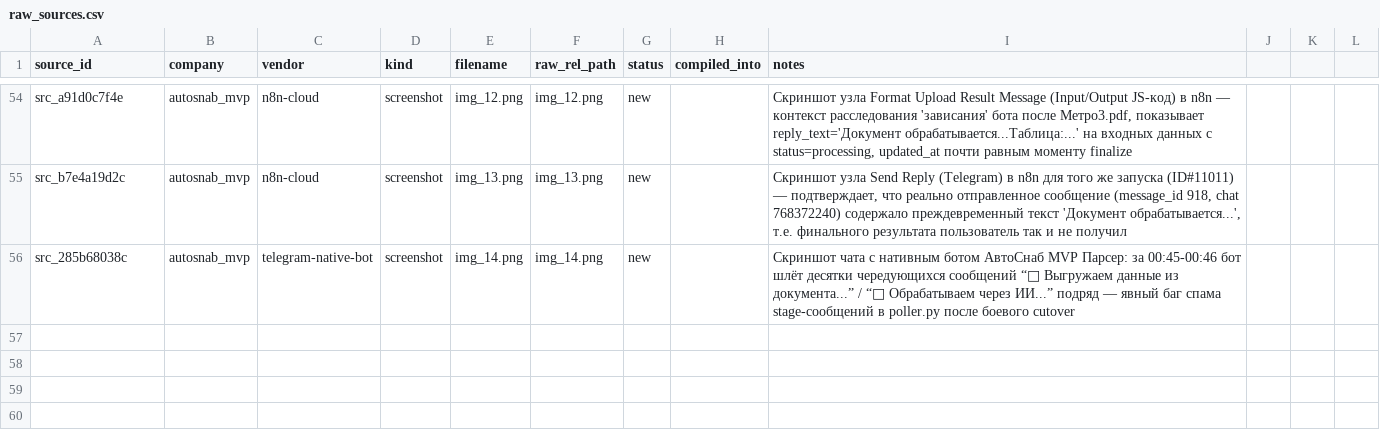
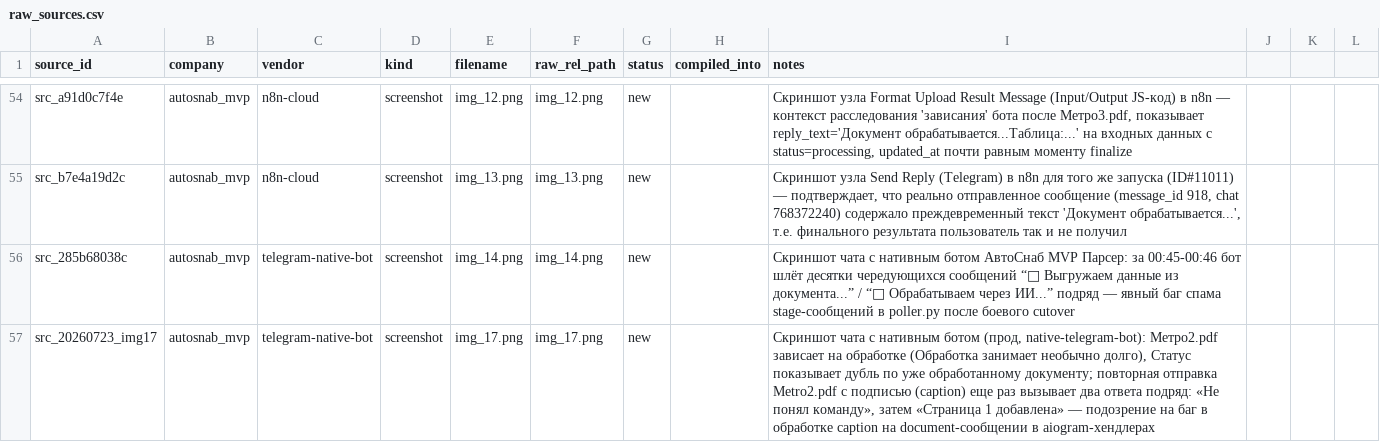
Before and after one commit to ViktorShadr/autosnab_mvp, a CSV file: manifests/raw_sources.csv, drawn as a sheet; only a part is shown, gaps mark what is left out.

```diff
--- a/manifests/raw_sources.csv
+++ b/manifests/raw_sources.csv
@@ -56 +56,2 @@ src_b7e4a19d2c,autosnab_mvp,n8n-cloud,screenshot,img_13.png,img_13.png,new,,"С
 src_285b68038c,autosnab_mvp,telegram-native-bot,screenshot,img_14.png,img_14.png,new,,"Скриншот чата с нативным ботом АвтоСнаб MVP Парсер: за 00:45-00:46 бот шлёт десятки чередующихся сообщений “🔎 Выгружаем данные из документа...” / “🤖 Обрабатываем через ИИ...” подряд — явный баг спама stage-сообщений в poller.py после боевого cutover"
+src_20260723_img17,autosnab_mvp,telegram-native-bot,screenshot,img_17.png,img_17.png,new,,"Скриншот чата с нативным ботом (прод, native-telegram-bot): Метро2.pdf зависает на обработке (Обработка занимает необычно долго), Статус показывает дубль по уже обработанному документу; повторная отправка Metro2.pdf с подписью (caption) еще раз вызывает два ответа подряд: «Не понял команду», затем «Страница 1 добавлена» — подозрение на баг в обработке caption на document-сообщении в aiogram-хендлерах"
```
Also changed, not shown: 5 other files.
